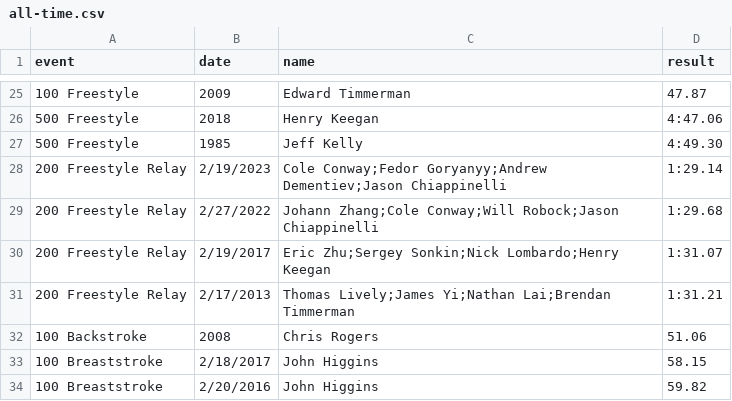
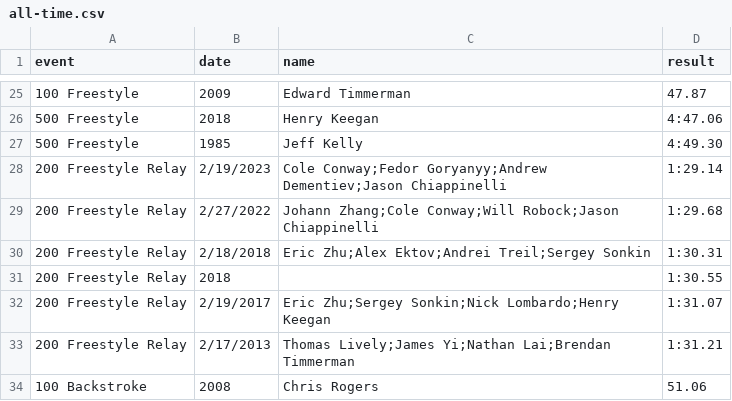
Before and after one commit to needhamswive/needhamswive.github.io, a CSV file: _data/high-school/boys/records/all-time.csv, drawn as a sheet; only a part is shown, gaps mark what is left out; the shorter side is filled out with more unchanged rows.

```diff
--- a/_data/high-school/boys/records/all-time.csv
+++ b/_data/high-school/boys/records/all-time.csv
@@ -29,2 +29,4 @@ event,date,name,result
 200 Freestyle Relay,2/27/2022,Johann Zhang;Cole Conway;Will Robock;Jason Chiappinelli,1:29.68
+200 Freestyle Relay,2/18/2018,Eric Zhu;Alex Ektov;Andrei Treil;Sergey Sonkin,1:30.31
+200 Freestyle Relay,2018,,1:30.55
 200 Freestyle Relay,2/19/2017,Eric Zhu;Sergey Sonkin;Nick Lombardo;Henry Keegan,1:31.07
```
Also changed, not shown: 2 other files.
